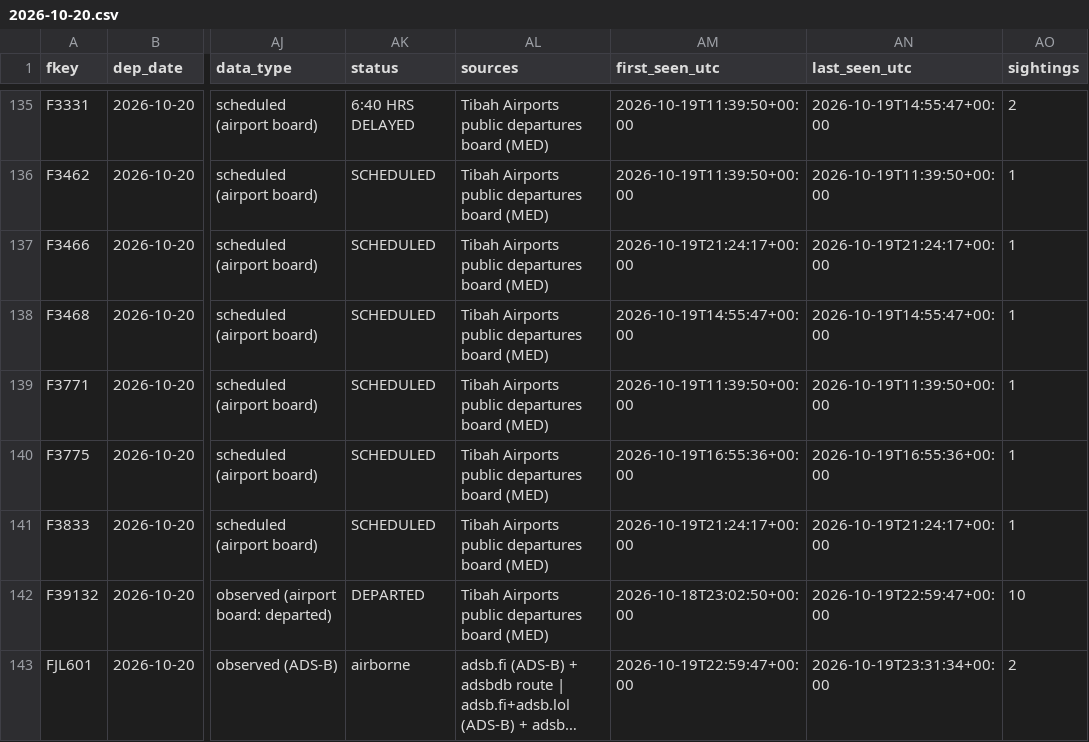
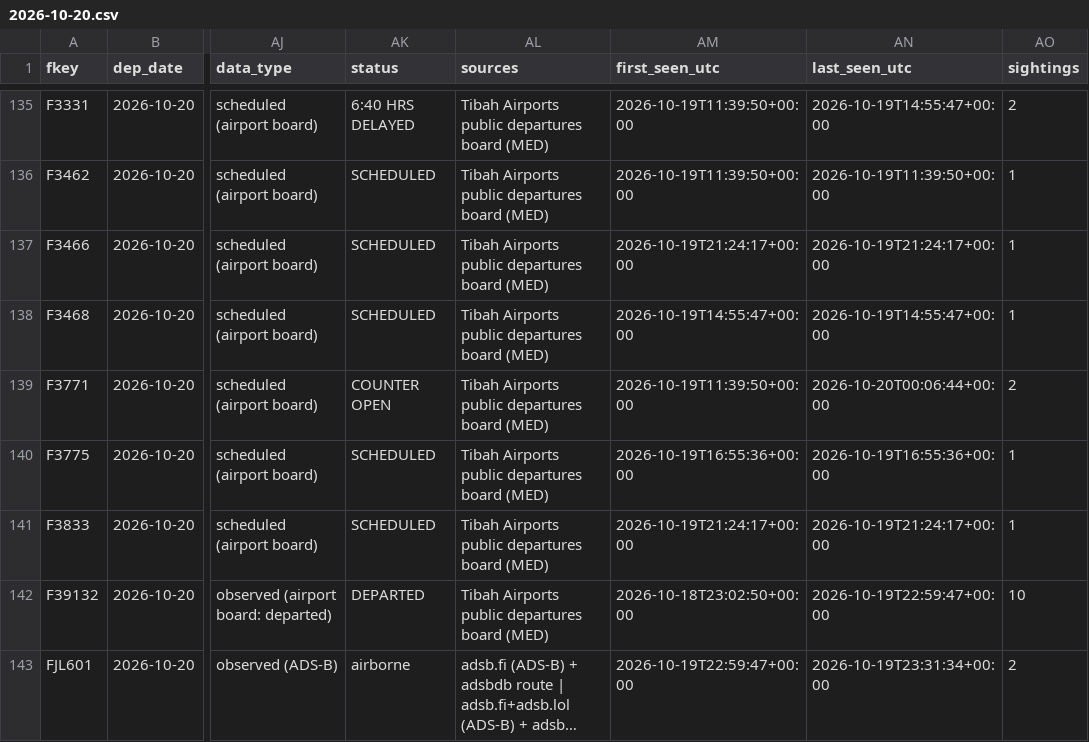
Before and after one commit to mrbugimposter3-ship-it/haramain-flights-live, a CSV file: data/flights/2026-10-20.csv, drawn as a sheet; only a part is shown, gaps mark what is left out; long unchanged cells end in …; the diff covers the shown part only; the diff names each change by its address in the sheet, - before the commit and + after, or states it on an @@ line.

```diff
--- a/data/flights/2026-10-20.csv
+++ b/data/flights/2026-10-20.csv
-AK139 (status): SCHEDULED
+AK139 (status): COUNTER OPEN
-AN139 (last_seen_utc): 2026-10-19T11:39:50+00:00
+AN139 (last_seen_utc): 2026-10-20T00:06:44+00:00
-AO139 (sightings): 1
+AO139 (sightings): 2
```
Also changed, not shown: 1 added row and 48 edited cells elsewhere in this file, data/flights/2026-10-19.csv, data/flights/2026-10-21.csv, 57 other files.
